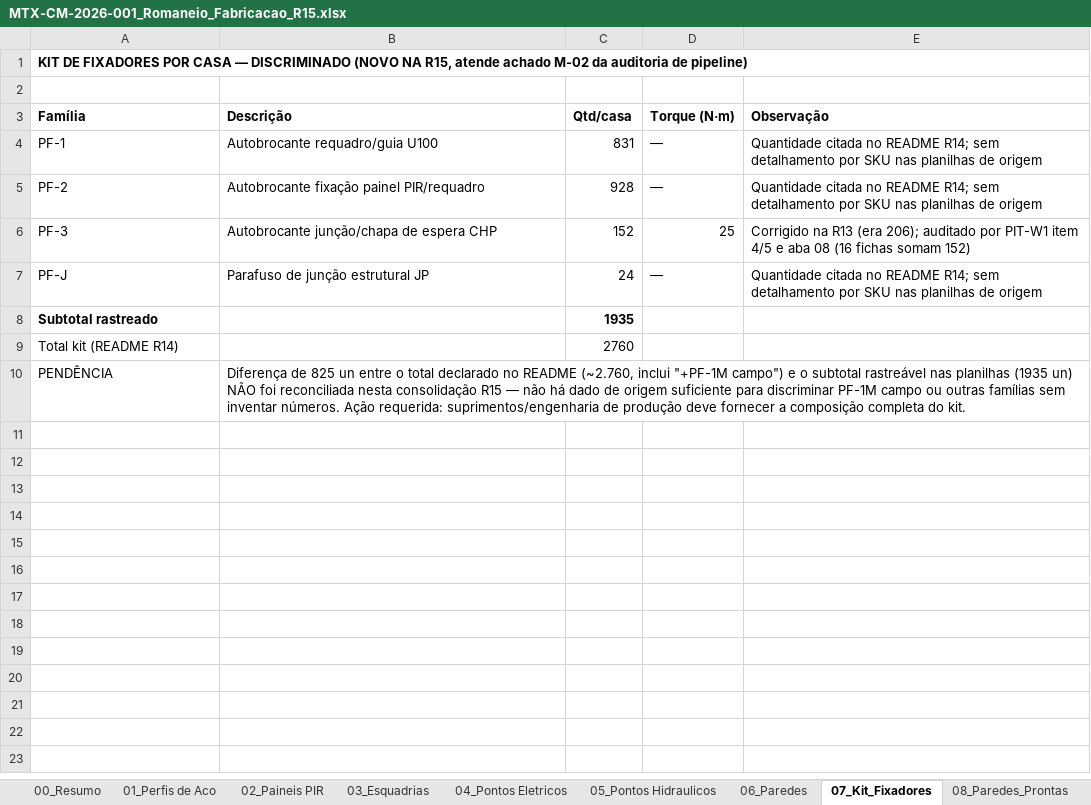
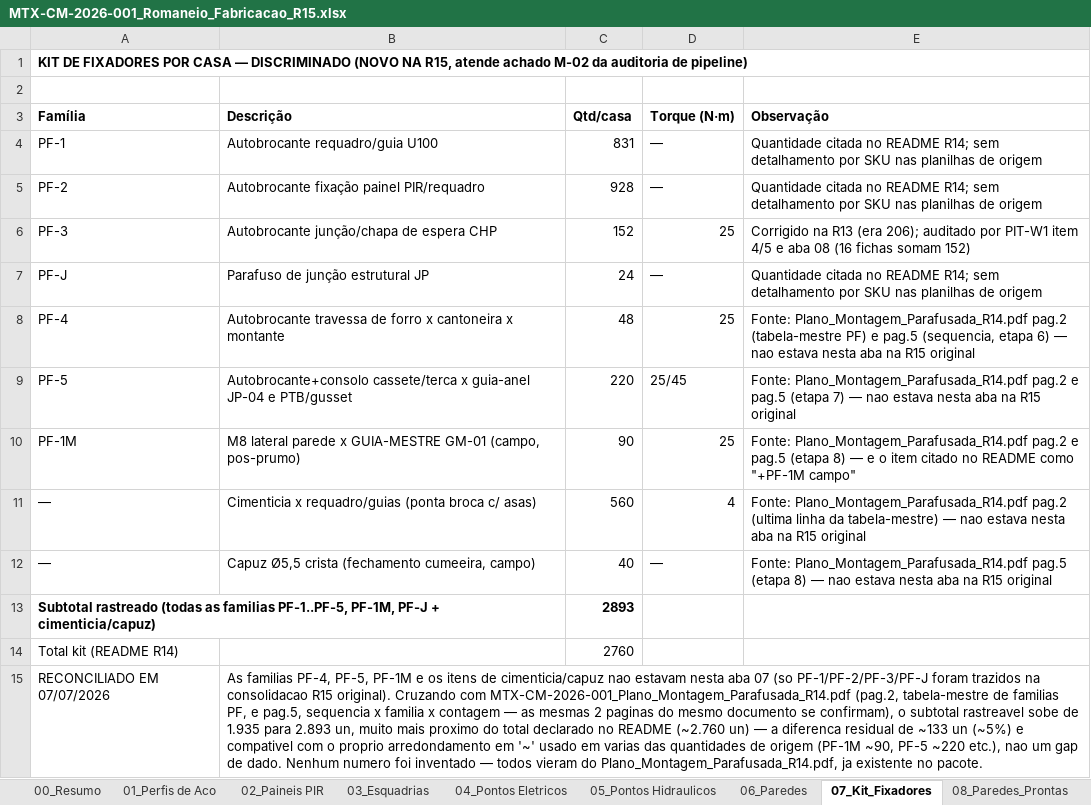
Before and after one commit to guilhermemacielvieira-a11y/Montex, an Excel workbook: MTX-CM-2026-001/MTX-CM-2026-001_Romaneio_Fabricacao_R15.xlsx, sheet 07_Kit_Fixadores, drawn as a sheet; values as stored, in another font and other column widths than the file's, no borders; removed rows and columns are numbered as before the commit, all else as after; the diff names each change by its address in the sheet, - before the commit and + after, or states it on an @@ line.

```diff
--- a/MTX-CM-2026-001/MTX-CM-2026-001_Romaneio_Fabricacao_R15.xlsx (sheet 07_Kit_Fixadores)
+++ b/MTX-CM-2026-001/MTX-CM-2026-001_Romaneio_Fabricacao_R15.xlsx (sheet 07_Kit_Fixadores)
-row 8: Subtotal rastreado |  | 1935
+row 8: PF-4 | Autobrocante travessa de forro x cantoneira x montante | 48 | 25 | Fonte: Plano_Montagem_Parafusada_R14.pdf pag.2 (tabela-mestre PF) e pag.5 (sequencia, etapa 6) — nao estava nesta aba na R15 original
+row 9: PF-5 | Autobrocante+consolo cassete/terca x guia-anel JP-04 e PTB/gusset | 220 | 25/45 | Fonte: Plano_Montagem_Parafusada_R14.pdf pag.2 e pag.5 (etapa 7) — nao estava nesta aba na R15 original
+row 10: PF-1M | M8 lateral parede x GUIA-MESTRE GM-01 (campo, pos-prumo) | 90 | 25 | Fonte: Plano_Montagem_Parafusada_R14.pdf pag.2 e pag.5 (etapa 8) — e o item citado no README como "+PF-1M campo"
+row 11: — | Cimenticia x requadro/guias (ponta broca c/ asas) | 560 | 4 | Fonte: Plano_Montagem_Parafusada_R14.pdf pag.2 (ultima linha da tabela-mestre) — nao estava nesta aba na R15 original
+row 12: — | Capuz Ø5,5 crista (fechamento cumeeira, campo) | 40 | — | Fonte: Plano_Montagem_Parafusada_R14.pdf pag.5 (etapa 8) — nao estava nesta aba na R15 original
+row 13: Subtotal rastreado (todas as familias PF-1..PF-5, PF-1M, PF-J + cimenticia/capuz) |  | 2893
-row 10: PENDÊNCIA | Diferença de 825 un entre o total declarado no README (~2.760, inclui "+PF-1M campo") e o subtotal rastreável nas planilhas (1935 un) NÃO foi reconciliada nesta consolidação R15 — não há dado de origem suficiente para discriminar PF-1M campo ou outras famílias sem inventar números. Ação requerida: suprimentos/engenharia de produção deve fornecer a composição completa do kit.
+row 15: RECONCILIADO EM 07/07/2026 | As familias PF-4, PF-5, PF-1M e os itens de cimenticia/capuz nao estavam nesta aba 07 (so PF-1/PF-2/PF-3/PF-J foram trazidos na consolidacao R15 original). Cruzando com MTX-CM-2026-001_Plano_Montagem_Parafusada_R14.pdf (pag.2, tabela-mestre de familias PF, e pag.5, sequencia x familia x contagem — as mesmas 2 paginas do mesmo documento se confirmam), o subtotal rastreavel sobe de 1.935 para 2.893 un, muito mais proximo do total declarado no README (~2.760 un) — a diferenca residual de ~133 un (~5%) e compativel com o proprio arredondamento em '~' usado em varias das quantidades de origem (PF-1M ~90, PF-5 ~220 etc.), nao um gap de dado. Nenhum numero foi inventado — todos vieram do Plano_Montagem_Parafusada_R14.pdf, ja existente no pacote.
```
Also changed, not shown: MTX-CM-2026-001/MTX-PO-2026-001_Orcamento_REV15.xlsx, 2 other files.
